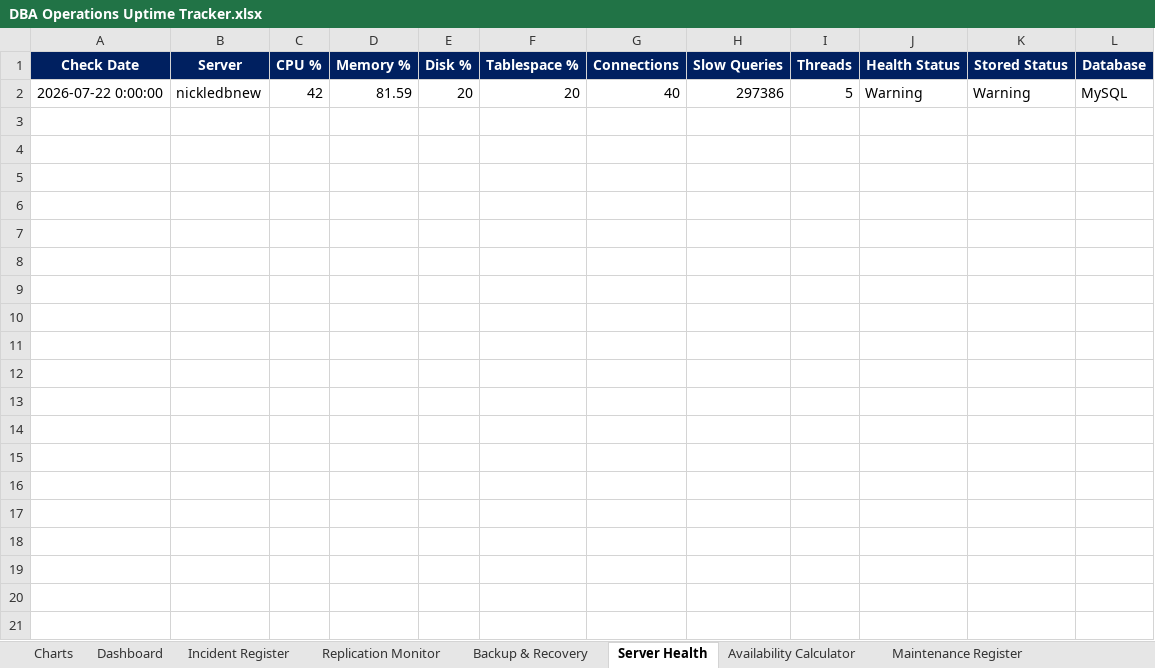
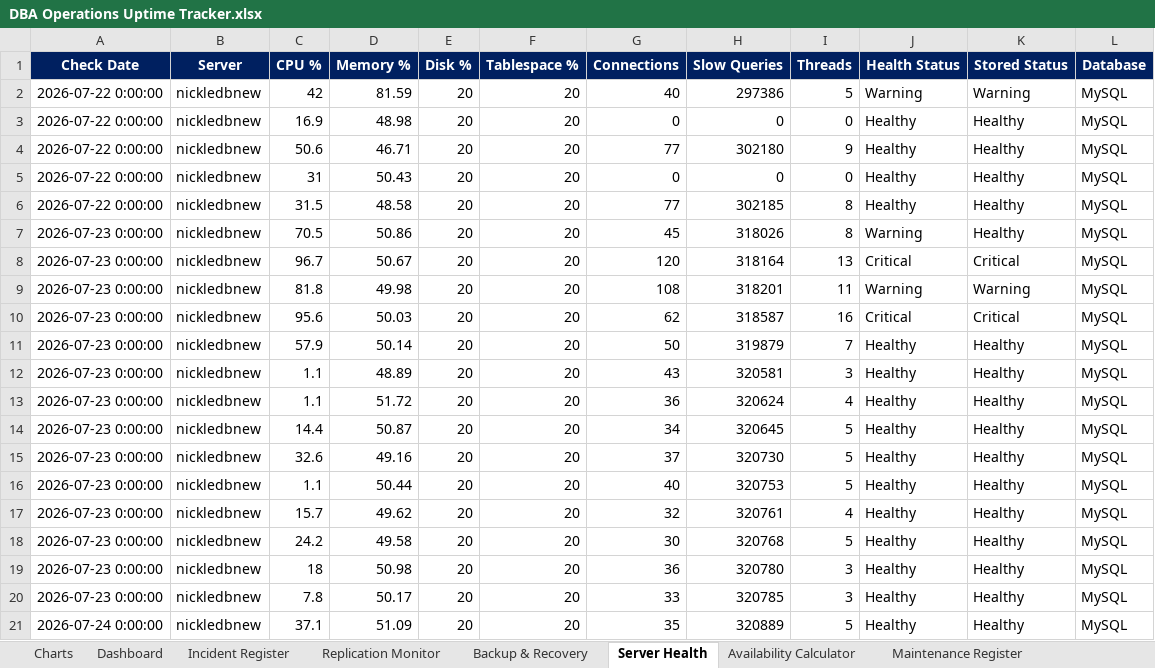
Before and after one commit to AKamahunde/DBA_Uptime_tracker, an Excel workbook: DBA Operations Uptime Tracker.xlsx, sheet Server Health, drawn as a sheet; only a part is shown; values as stored, in another font and other column widths than the file's, no borders; conditional formats and table styles not drawn; the diff covers the shown part only; the diff names each change by its address in the sheet, - before the commit and + after, or states it on an @@ line.

```diff
--- a/DBA Operations Uptime Tracker.xlsx (sheet Server Health)
+++ b/DBA Operations Uptime Tracker.xlsx (sheet Server Health)
+row 3: 2026-07-22 0:00:00 | nickledbnew | 16.9 | 48.98 | 20 | 20 | 0 | 0 | 0 | Healthy | Healthy | MySQL
+row 4: 2026-07-22 0:00:00 | nickledbnew | 50.6 | 46.71 | 20 | 20 | 77 | 302180 | 9 | Healthy | Healthy | MySQL
+row 5: 2026-07-22 0:00:00 | nickledbnew | 31 | 50.43 | 20 | 20 | 0 | 0 | 0 | Healthy | Healthy | MySQL
+row 6: 2026-07-22 0:00:00 | nickledbnew | 31.5 | 48.58 | 20 | 20 | 77 | 302185 | 8 | Healthy | Healthy | MySQL
+row 7: 2026-07-23 0:00:00 | nickledbnew | 70.5 | 50.86 | 20 | 20 | 45 | 318026 | 8 | Warning | Healthy | MySQL
+row 8: 2026-07-23 0:00:00 | nickledbnew | 96.7 | 50.67 | 20 | 20 | 120 | 318164 | 13 | Critical | Critical | MySQL
+row 9: 2026-07-23 0:00:00 | nickledbnew | 81.8 | 49.98 | 20 | 20 | 108 | 318201 | 11 | Warning | Warning | MySQL
+row 10: 2026-07-23 0:00:00 | nickledbnew | 95.6 | 50.03 | 20 | 20 | 62 | 318587 | 16 | Critical | Critical | MySQL
+row 11: 2026-07-23 0:00:00 | nickledbnew | 57.9 | 50.14 | 20 | 20 | 50 | 319879 | 7 | Healthy | Healthy | MySQL
+row 12: 2026-07-23 0:00:00 | nickledbnew | 1.1 | 48.89 | 20 | 20 | 43 | 320581 | 3 | Healthy | Healthy | MySQL
+row 13: 2026-07-23 0:00:00 | nickledbnew | 1.1 | 51.72 | 20 | 20 | 36 | 320624 | 4 | Healthy | Healthy | MySQL
+row 14: 2026-07-23 0:00:00 | nickledbnew | 14.4 | 50.87 | 20 | 20 | 34 | 320645 | 5 | Healthy | Healthy | MySQL
+row 15: 2026-07-23 0:00:00 | nickledbnew | 32.6 | 49.16 | 20 | 20 | 37 | 320730 | 5 | Healthy | Healthy | MySQL
+row 16: 2026-07-23 0:00:00 | nickledbnew | 1.1 | 50.44 | 20 | 20 | 40 | 320753 | 5 | Healthy | Healthy | MySQL
+row 17: 2026-07-23 0:00:00 | nickledbnew | 15.7 | 49.62 | 20 | 20 | 32 | 320761 | 4 | Healthy | Healthy | MySQL
+row 18: 2026-07-23 0:00:00 | nickledbnew | 24.2 | 49.58 | 20 | 20 | 30 | 320768 | 5 | Healthy | Healthy | MySQL
+row 19: 2026-07-23 0:00:00 | nickledbnew | 18 | 50.98 | 20 | 20 | 36 | 320780 | 3 | Healthy | Healthy | MySQL
+row 20: 2026-07-23 0:00:00 | nickledbnew | 7.8 | 50.17 | 20 | 20 | 33 | 320785 | 3 | Healthy | Healthy | MySQL
+row 21: 2026-07-24 0:00:00 | nickledbnew | 37.1 | 51.09 | 20 | 20 | 35 | 320889 | 5 | Healthy | Healthy | MySQL
```
Also changed, not shown: 5 added rows elsewhere in this sheet, sheet Backup & Recovery, sheet Capacity Planning, sheet Replication Monitor, sheet Dashboard, sheet Charts, formulas that keep their value, 16 other files.
